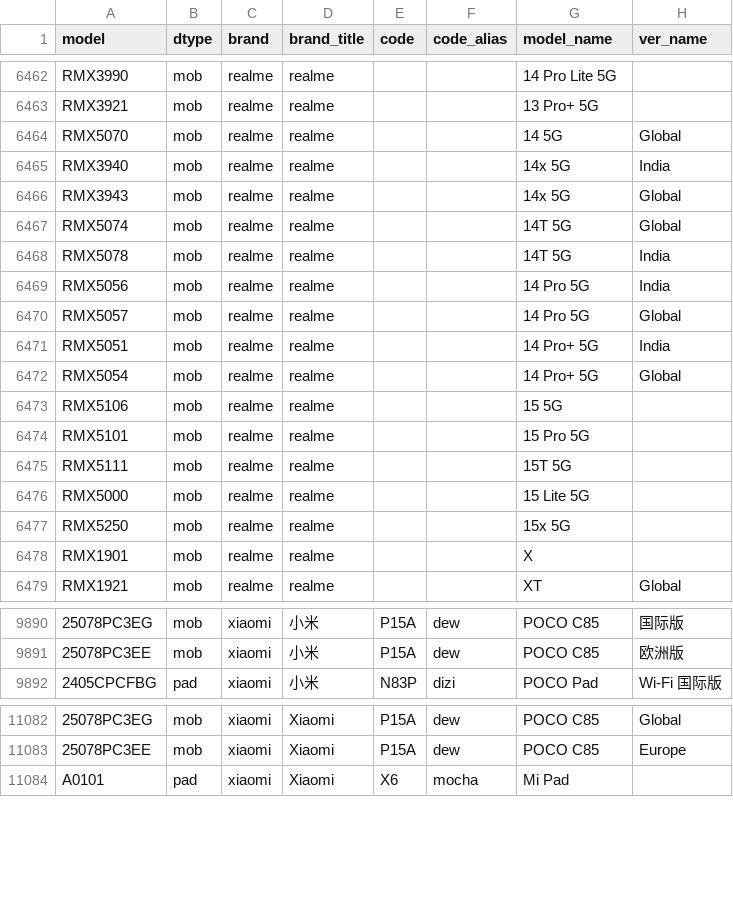
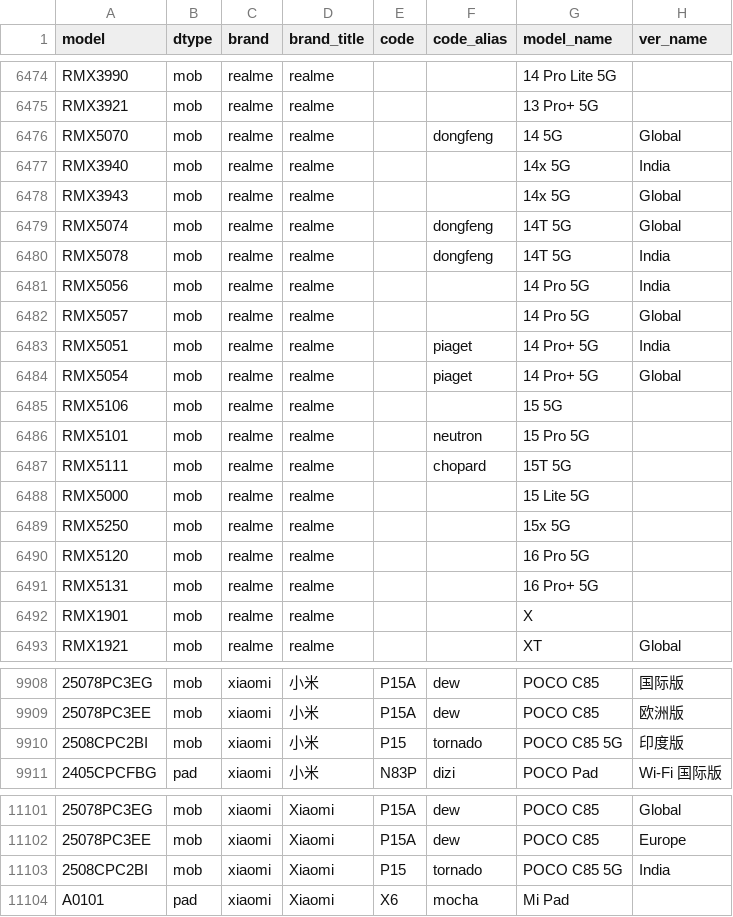
Before and after one commit to KHwang9883/MobileModels-csv, a CSV file: models.csv, drawn as a sheet; only a part is shown, gaps mark what is left out; addresses are those after the commit; the diff covers the shown part only; the diff names each change by its address in the sheet, - before the commit and + after, or states it on an @@ line.

```diff
--- a/models.csv
+++ b/models.csv
-F6476 (code_alias): (empty)
+F6476 (code_alias): dongfeng
-F6479:F6480 (code_alias): (empty)
+F6479:F6480 (code_alias): dongfeng
-F6483:F6484 (code_alias): (empty)
+F6483:F6484 (code_alias): piaget
-F6486 (code_alias): (empty)
+F6486 (code_alias): neutron
-F6487 (code_alias): (empty)
+F6487 (code_alias): chopard
+row 6490: RMX5120 | mob | realme | realme |  |  | 16 Pro 5G
+row 6491: RMX5131 | mob | realme | realme |  |  | 16 Pro+ 5G
+row 9910: 2508CPC2BI | mob | xiaomi | 小米 | P15 | tornado | POCO C85 5G | 印度版
+row 11103: 2508CPC2BI | mob | xiaomi | Xiaomi | P15 | tornado | POCO C85 5G | India
```
Also changed, not shown: 16 added rows and 11 edited cells elsewhere in this file, 1 other file.
